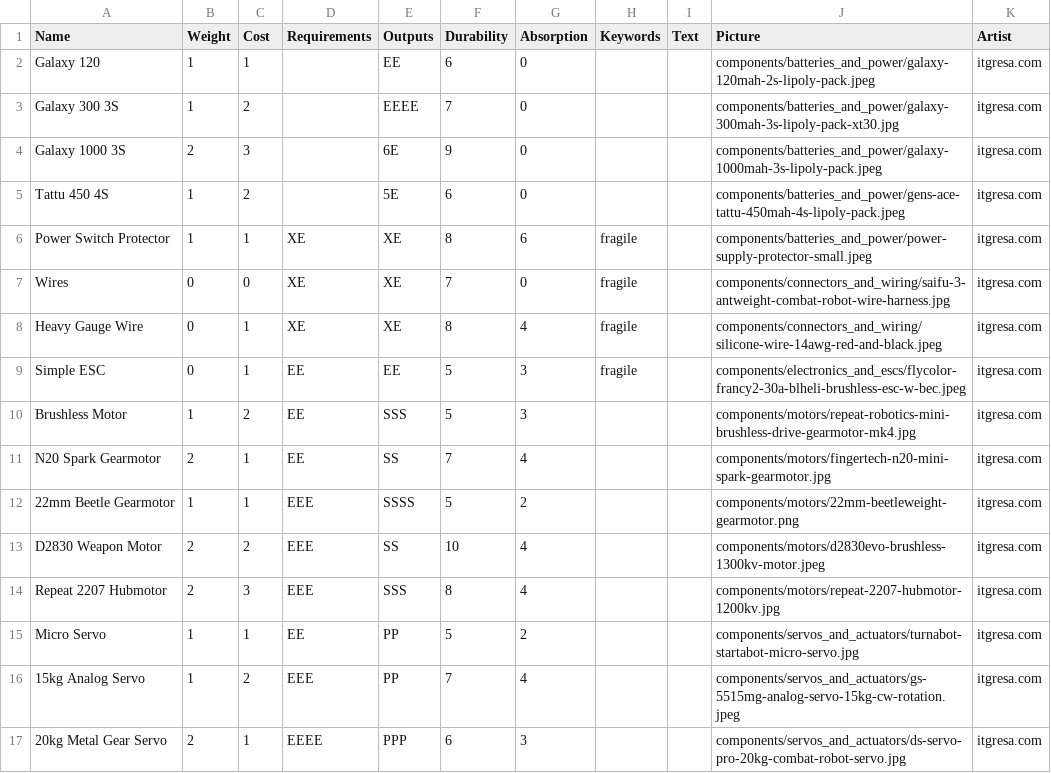
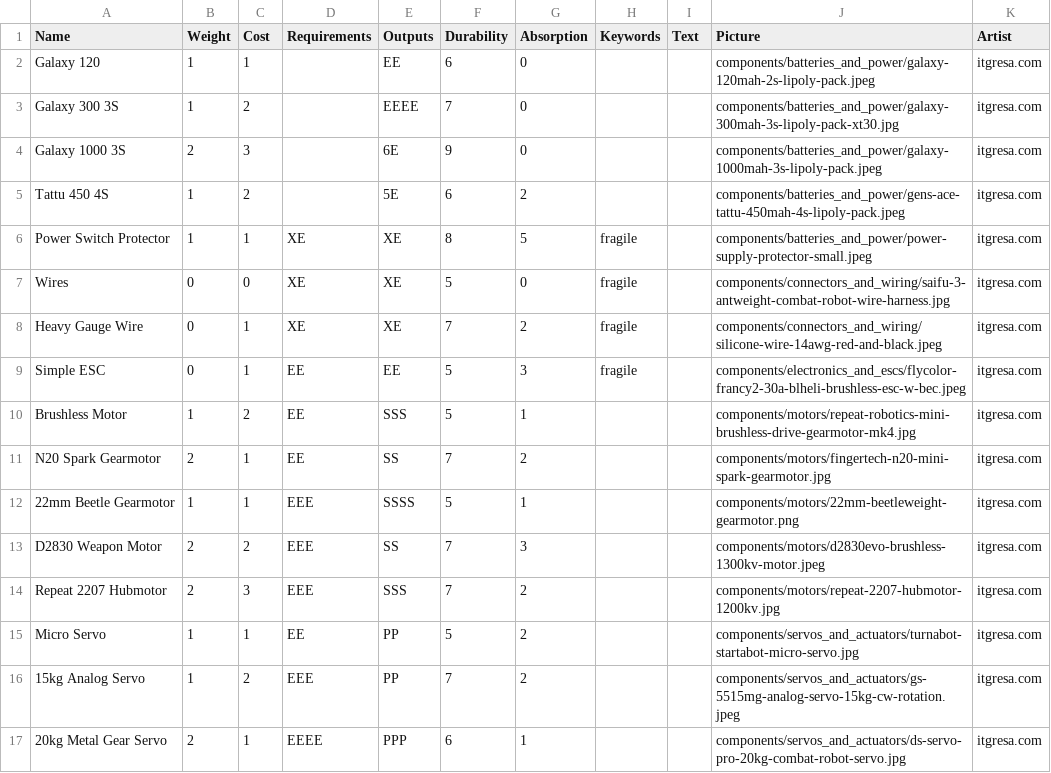
Before and after one commit to thesilencelies/RobotBattles, a CSV file: cardDefinitions/components.csv, drawn as a sheet; only a part is shown; the diff covers the shown part only.

```diff
--- a/cardDefinitions/components.csv
+++ b/cardDefinitions/components.csv
@@ -4,14 +4,14 @@ Galaxy 300 3S,1,2,,EEEE,7,0,,,components/batteries_and_power/galaxy-300mah-3s-li
 Galaxy 1000 3S,2,3,,6E,9,0,,,components/batteries_and_power/galaxy-1000mah-3s-lipoly-pack.jpeg,itgresa.com
-Tattu 450 4S,1,2,,5E,6,0,,,components/batteries_and_power/gens-ace-tattu-450mah-4s-lipoly-pack.jpeg,itgresa.com
-Power Switch Protector,1,1,XE,XE,8,6,fragile,,components/batteries_and_power/power-supply-protector-small.jpeg,itgresa.com
-Wires,0,0,XE,XE,7,0,fragile,,components/connectors_and_wiring/saifu-3-antweight-combat-robot-wire-harness.jpg,itgresa.com
-Heavy Gauge Wire,0,1,XE,XE,8,4,fragile,,components/connectors_and_wiring/silicone-wire-14awg-red-and-black.jpeg,itgresa.com
+Tattu 450 4S,1,2,,5E,6,2,,,components/batteries_and_power/gens-ace-tattu-450mah-4s-lipoly-pack.jpeg,itgresa.com
+Power Switch Protector,1,1,XE,XE,8,5,fragile,,components/batteries_and_power/power-supply-protector-small.jpeg,itgresa.com
+Wires,0,0,XE,XE,5,0,fragile,,components/connectors_and_wiring/saifu-3-antweight-combat-robot-wire-harness.jpg,itgresa.com
+Heavy Gauge Wire,0,1,XE,XE,7,2,fragile,,components/connectors_and_wiring/silicone-wire-14awg-red-and-black.jpeg,itgresa.com
 Simple ESC,0,1,EE,EE,5,3,fragile,,components/electronics_and_escs/flycolor-francy2-30a-blheli-brushless-esc-w-bec.jpeg,itgresa.com
-Brushless Motor,1,2,EE,SSS,5,3,,,components/motors/repeat-robotics-mini-brushless-drive-gearmotor-mk4.jpg,itgresa.com
-N20 Spark Gearmotor,2,1,EE,SS,7,4,,,components/motors/fingertech-n20-mini-spark-gearmotor.jpg,itgresa.com
-22mm Beetle Gearmotor,1,1,EEE,SSSS,5,2,,,components/motors/22mm-beetleweight-gearmotor.png,itgresa.com
-D2830 Weapon Motor,2,2,EEE,SS,10,4,,,components/motors/d2830evo-brushless-1300kv-motor.jpeg,itgresa.com
-Repeat 2207 Hubmotor,2,3,EEE,SSS,8,4,,,components/motors/repeat-2207-hubmotor-1200kv.jpg,itgresa.com
+Brushless Motor,1,2,EE,SSS,5,1,,,components/motors/repeat-robotics-mini-brushless-drive-gearmotor-mk4.jpg,itgresa.com
+N20 Spark Gearmotor,2,1,EE,SS,7,2,,,components/motors/fingertech-n20-mini-spark-gearmotor.jpg,itgresa.com
+22mm Beetle Gearmotor,1,1,EEE,SSSS,5,1,,,components/motors/22mm-beetleweight-gearmotor.png,itgresa.com
+D2830 Weapon Motor,2,2,EEE,SS,7,3,,,components/motors/d2830evo-brushless-1300kv-motor.jpeg,itgresa.com
+Repeat 2207 Hubmotor,2,3,EEE,SSS,7,2,,,components/motors/repeat-2207-hubmotor-1200kv.jpg,itgresa.com
 Micro Servo,1,1,EE,PP,5,2,,,components/servos_and_actuators/turnabot-startabot-micro-servo.jpg,itgresa.com
-15kg Analog Servo,1,2,EEE,PP,7,4,,,components/servos_and_actuators/gs-5515mg-analog-servo-15kg-cw-rotation.jpeg,itgresa.com
-20kg Metal Gear Servo,2,1,EEEE,PPP,6,3,,,components/servos_and_actuators/ds-servo-pro-20kg-combat-robot-servo.jpg,itgresa.com
+15kg Analog Servo,1,2,EEE,PP,7,2,,,components/servos_and_actuators/gs-5515mg-analog-servo-15kg-cw-rotation.jpeg,itgresa.com
+20kg Metal Gear Servo,2,1,EEEE,PPP,6,1,,,components/servos_and_actuators/ds-servo-pro-20kg-combat-robot-servo.jpg,itgresa.com
```
Also changed, not shown: 25 edited cells elsewhere in this file, cardDefinitions/weapons.csv, 1 other file.
